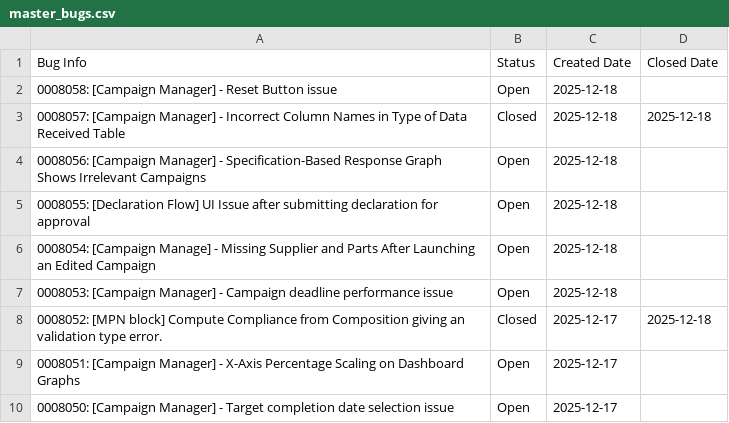
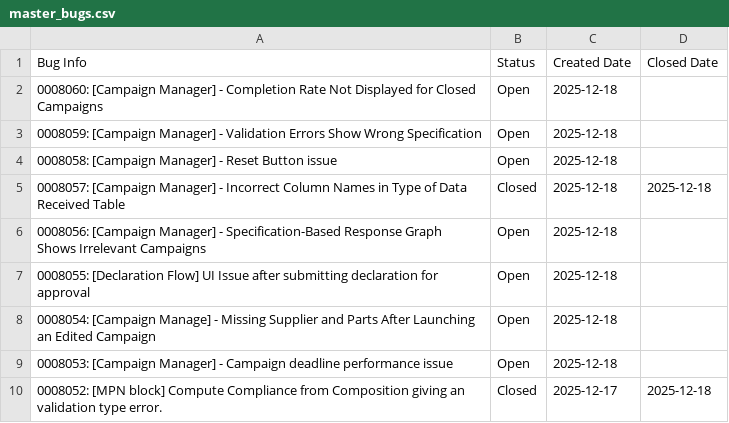
Before and after one commit to HZM-W/my-dashboard, a CSV file: 26A_Report/master_bugs.csv, drawn as a sheet; only a part is shown; the shorter side is filled out with more unchanged rows; the diff names each change by its address in the sheet, - before the commit and + after, or states it on an @@ line.

```diff
--- a/26A_Report/master_bugs.csv
+++ b/26A_Report/master_bugs.csv
+row 2: 0008060: [Campaign Manager] - Completion Rate Not Displayed for Closed Campaigns | Open | 2025-12-18
+row 3: 0008059: [Campaign Manager] - Validation Errors Show Wrong Specification | Open | 2025-12-18
```
Also changed, not shown: 26A_Report/bugs.csv, 1 other file.
